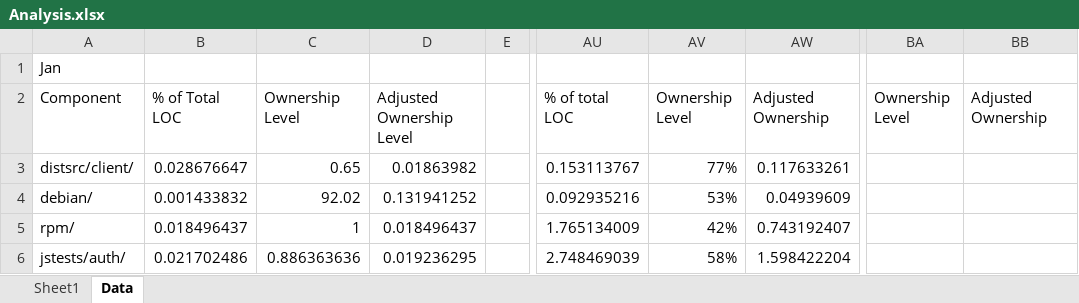
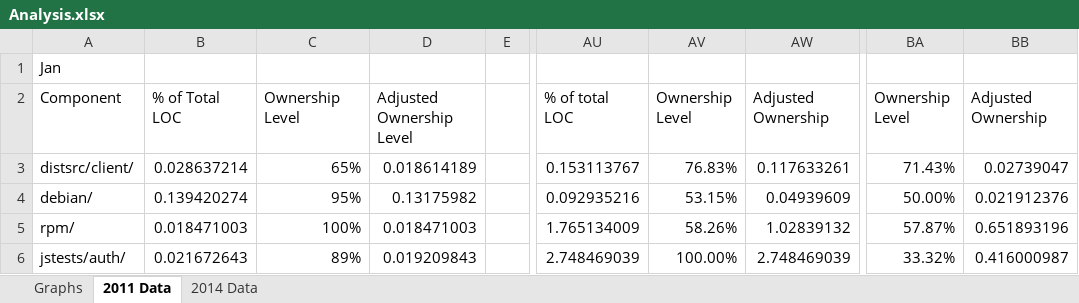
Before and after one commit to alexbrylov1994/OpenSoftwareResearch, an Excel workbook: Kevin data process/Analysis.xlsx, sheet 2011 Data, drawn as a sheet; only a part is shown, gaps mark what is left out; values as stored, in another font and other column widths than the file's, no borders; the diff covers the shown part only; the diff names each change by its address in the sheet, - before the commit and + after, or states it on an @@ line.

Commit message:
corrected data for months of Jan, oct, nov. and remade graphs to be more accurate

```diff
--- a/Kevin data process/Analysis.xlsx (sheet 2011 Data)
+++ b/Kevin data process/Analysis.xlsx (sheet 2011 Data)
-sheet tab: Sheet1
+sheet tab: Graphs
-sheet tab: Data
+sheet tab: 2011 Data
+sheet tab: 2014 Data
-B3: 0.028676647
+B3: 0.028637214
-C3: 0.65
+C3: 65%
-D3: 0.01863982
+D3: 0.018614189
-AV3: 77%
+AV3: 76.83%
-BA3: (empty)
+BA3: 71.43%
-BB3: (empty)
+BB3: 0.02739047
-B4: 0.001433832
+B4: 0.139420274
-C4: 92.02
+C4: 95%
-D4: 0.131941252
+D4: 0.13175982
-AV4: 53%
+AV4: 53.15%
-BA4: (empty)
+BA4: 50.00%
-BB4: (empty)
+BB4: 0.021912376
-B5: 0.018496437
+B5: 0.018471003
-C5: 1
+C5: 100%
-D5: 0.018496437
+D5: 0.018471003
-AV5: 42%
+AV5: 58.26%
-AW5: 0.743192407
+AW5: 1.02839132
-BA5: (empty)
+BA5: 57.87%
-BB5: (empty)
+BB5: 0.651893196
-B6: 0.021702486
+B6: 0.021672643
-C6: 0.886363636
+C6: 89%
-D6: 0.019236295
+D6: 0.019209843
-AV6: 58%
+AV6: 100.00%
-AW6: 1.598422204
+AW6: 2.748469039
-BA6: (empty)
+BA6: 33.32%
-BB6: (empty)
+BB6: 0.416000987
```
Also changed, not shown: 199 edited cells elsewhere in this sheet, sheet Graphs, charts or pictures.
